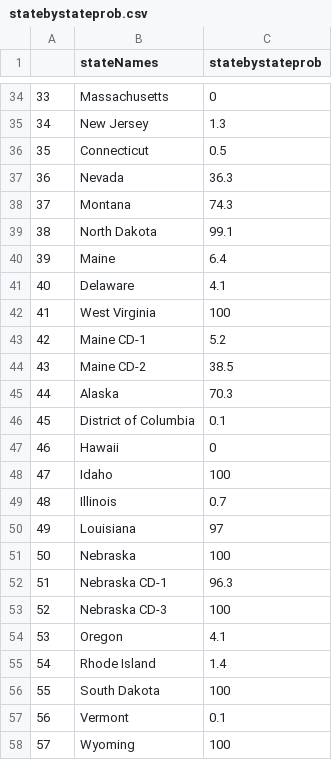
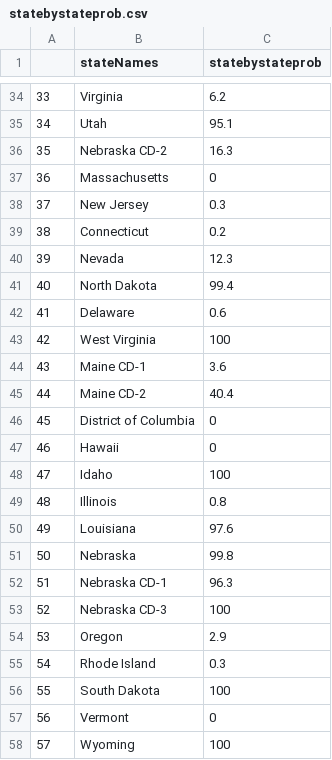
Before and after one commit to seanelevan/Plural-Vote, a CSV file: statebystateprob.csv, drawn as a sheet; only a part is shown, gaps mark what is left out; the diff covers the shown part only.

Commit message:
Add files via upload

```diff
--- a/statebystateprob.csv
+++ b/statebystateprob.csv
@@ -34,25 +34,25 @@
-"33","Massachusetts","0"
-"34","New Jersey","1.3"
-"35","Connecticut","0.5"
-"36","Nevada","36.3"
-"37","Montana","74.3"
-"38","North Dakota","99.1"
-"39","Maine","6.4"
-"40","Delaware","4.1"
-"41","West Virginia","100"
-"42","Maine CD-1","5.2"
-"43","Maine CD-2","38.5"
-"44","Alaska","70.3"
-"45","District of Columbia","0.1"
+"33","Virginia","6.2"
+"34","Utah","95.1"
+"35","Nebraska CD-2","16.3"
+"36","Massachusetts","0"
+"37","New Jersey","0.3"
+"38","Connecticut","0.2"
+"39","Nevada","12.3"
+"40","North Dakota","99.4"
+"41","Delaware","0.6"
+"42","West Virginia","100"
+"43","Maine CD-1","3.6"
+"44","Maine CD-2","40.4"
+"45","District of Columbia","0"
 "46","Hawaii","0"
 "47","Idaho","100"
-"48","Illinois","0.7"
-"49","Louisiana","97"
-"50","Nebraska","100"
+"48","Illinois","0.8"
+"49","Louisiana","97.6"
+"50","Nebraska","99.8"
 "51","Nebraska CD-1","96.3"
 "52","Nebraska CD-3","100"
-"53","Oregon","4.1"
-"54","Rhode Island","1.4"
+"53","Oregon","2.9"
+"54","Rhode Island","0.3"
 "55","South Dakota","100"
-"56","Vermont","0.1"
+"56","Vermont","0"
 "57","Wyoming","100"
```
Also changed, not shown: 64 edited cells elsewhere in this file.
